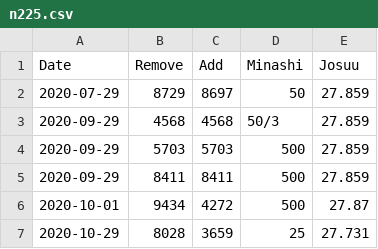
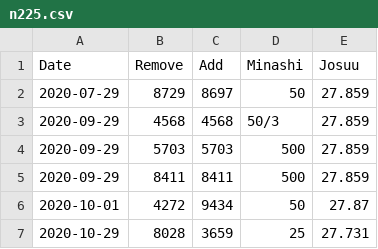
Before and after one commit to fx-kirin/n225, a CSV file: n225/data/n225.csv, drawn as a sheet; removed rows and columns are numbered as before the commit, all else as after; the diff names each change by its address in the sheet, - before the commit and + after, or states it on an @@ line.

```diff
--- a/n225/data/n225.csv
+++ b/n225/data/n225.csv
-row 6: 2020-10-01 | 9434 | 4272 | 500 | 27.87
+row 6: 2020-10-01 | 4272 | 9434 | 50 | 27.87
```
Also changed, not shown: n225/data/initial_n225.csv, 1 other file.
